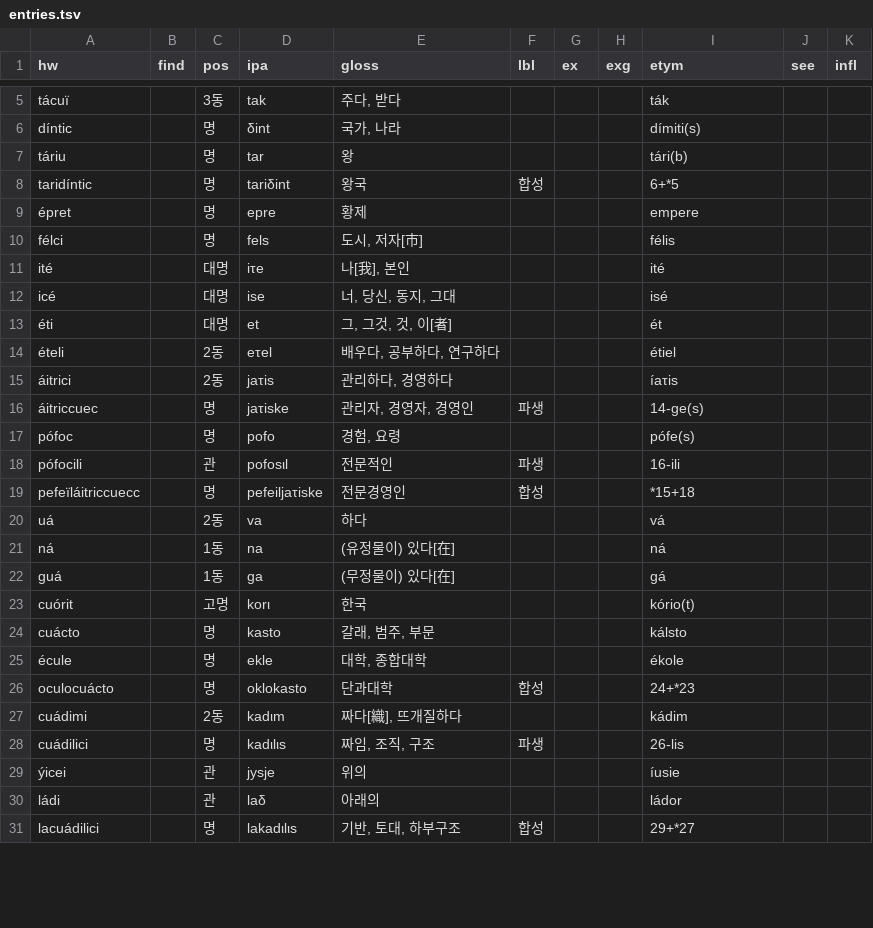
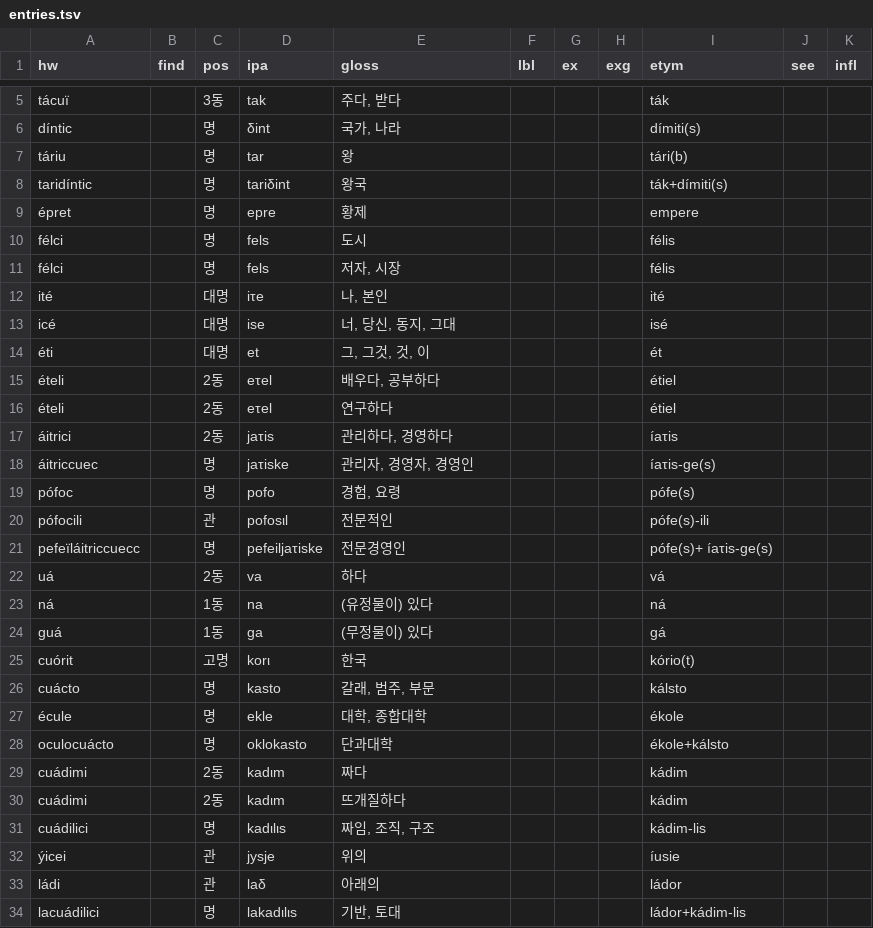
Before and after one commit to halvfjerde/dictionary, a TSV file: data/tracaic/entries.tsv, drawn as a sheet; only a part is shown, gaps mark what is left out; the diff covers the shown part only.

Commit message:
tracaic dict update

```diff
--- a/data/tracaic/entries.tsv
+++ b/data/tracaic/entries.tsv
@@ -7,5 +7,6 @@ díntic		명	δint	국가, 나라				dímiti(s)
 táriu		명	tar	왕				tári(b)		
-taridíntic		명	tariδint	왕국	합성			6+*5		
+taridíntic		명	tariδint	왕국				ták+dímiti(s)		
 épret		명	epre	황제				empere		
-félci		명	fels	도시, 저자[市]				félis		
-ité		대명	iτe	나[我], 본인				ité		
+félci		명	fels	도시				félis		
+félci		명	fels	"저자, 시장"				félis		
+ité		대명	iτe	"나, 본인"				ité		
@@ -13,2 +14,3 @@ icé		대명	ise	너, 당신, 동지, 그대				isé
-éti		대명	et	그, 그것, 것, 이[者]				ét		
-ételi		2동	eτel	배우다, 공부하다, 연구하다				étiel		
+éti		대명	et	"그, 그것, 것, 이"				ét		
+ételi		2동	eτel	"배우다, 공부하다"				étiel		
+ételi		2동	eτel	연구하다				étiel		
@@ -16 +18 @@ icé		대명	ise	너, 당신, 동지, 그대				isé
-áitriccuec		명	jaτiske	관리자, 경영자, 경영인	파생			14-ge(s)		
+áitriccuec		명	jaτiske	"관리자, 경영자, 경영인"				íaτis-ge(s)		
@@ -18,6 +20,6 @@ pófoc		명	pofo	경험, 요령				pófe(s)
-pófocili		관	pofosιl	전문적인	파생			16-ili		
-pefeïláitriccuecc		명	pefeiljaτiske	전문경영인	합성			*15+18		
+pófocili		관	pofosιl	전문적인				pófe(s)-ili		
+pefeïláitriccuecc		명	pefeiljaτiske	전문경영인				pófe(s)+ íaτis-ge(s)		
 uá		2동	va	하다				vá		
-ná		1동	na	(유정물이) 있다[在]				ná		
-guá		1동	ga	(무정물이) 있다[在]				gá		
+ná		1동	na	(유정물이) 있다				ná		
+guá		1동	ga	(무정물이) 있다				gá		
 cuórit		고명	korι	한국				kório(t)		
@@ -26,6 +28,7 @@ cuácto		명	kasto	갈래, 범주, 부문				kálsto
-oculocuácto		명	oklokasto	단과대학	합성			24+*23		
-cuádimi		2동	kadιm	짜다[織], 뜨개질하다				kádim		
-cuádilici		명	kadιlιs	짜임, 조직, 구조	파생			26-lis		
+oculocuácto		명	oklokasto	단과대학				ékole+kálsto		
+cuádimi		2동	kadιm	짜다				kádim		
+cuádimi		2동	kadιm	뜨개질하다				kádim		
+cuádilici		명	kadιlιs	"짜임, 조직, 구조"				kádim-lis		
 ýicei		관	jysje	위의				íusie		
 ládi		관	laδ	아래의				ládor		
-lacuádilici		명	lakadιlιs	기반, 토대, 하부구조	합성			29+*27		
+lacuádilici		명	lakadιlιs	"기반, 토대"				ládor+kádim-lis		
```
Also changed, not shown: 4 added rows, 2 removed rows and 83 edited cells elsewhere in this file.
